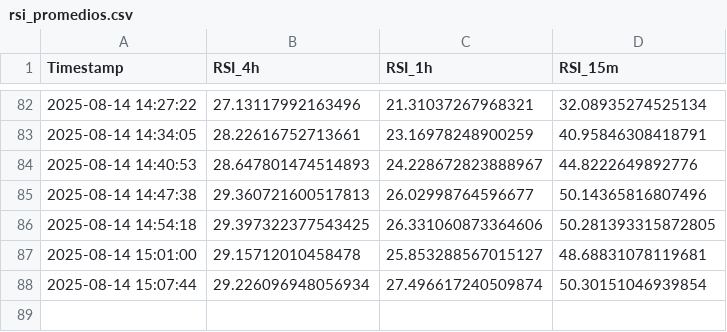
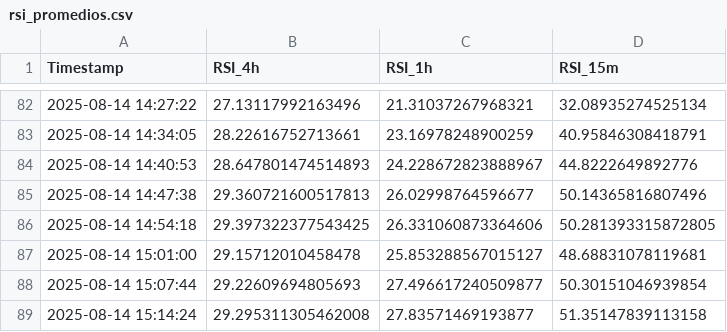
Before and after one commit to felix-zamu/mi_repo_rsi, a CSV file: rsi_promedios.csv, drawn as a sheet; only a part is shown, gaps mark what is left out.

```diff
--- a/rsi_promedios.csv
+++ b/rsi_promedios.csv
@@ -87,2 +87,3 @@ Timestamp,RSI_4h,RSI_1h,RSI_15m
 2025-08-14 15:01:00,29.15712010458478,25.853288567015127,48.68831078119681
-2025-08-14 15:07:44,29.226096948056934,27.496617240509874,50.30151046939854
+2025-08-14 15:07:44,29.22609694805693,27.496617240509877,50.30151046939854
+2025-08-14 15:14:24,29.295311305462008,27.83571469193877,51.35147839113158
```
Also changed, not shown: 2 other files.
